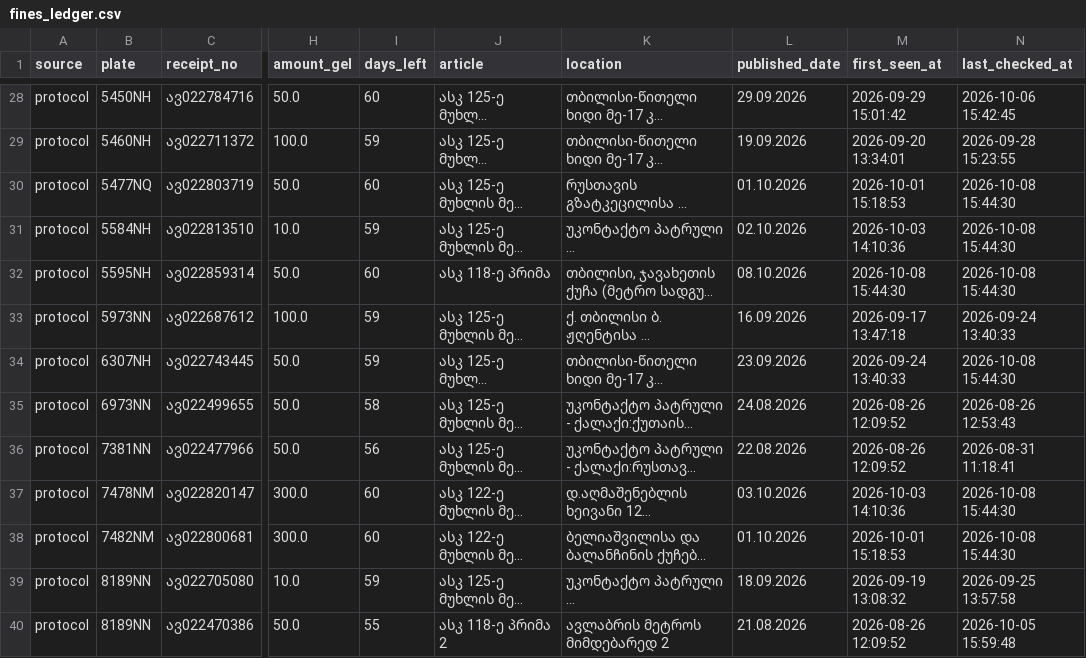
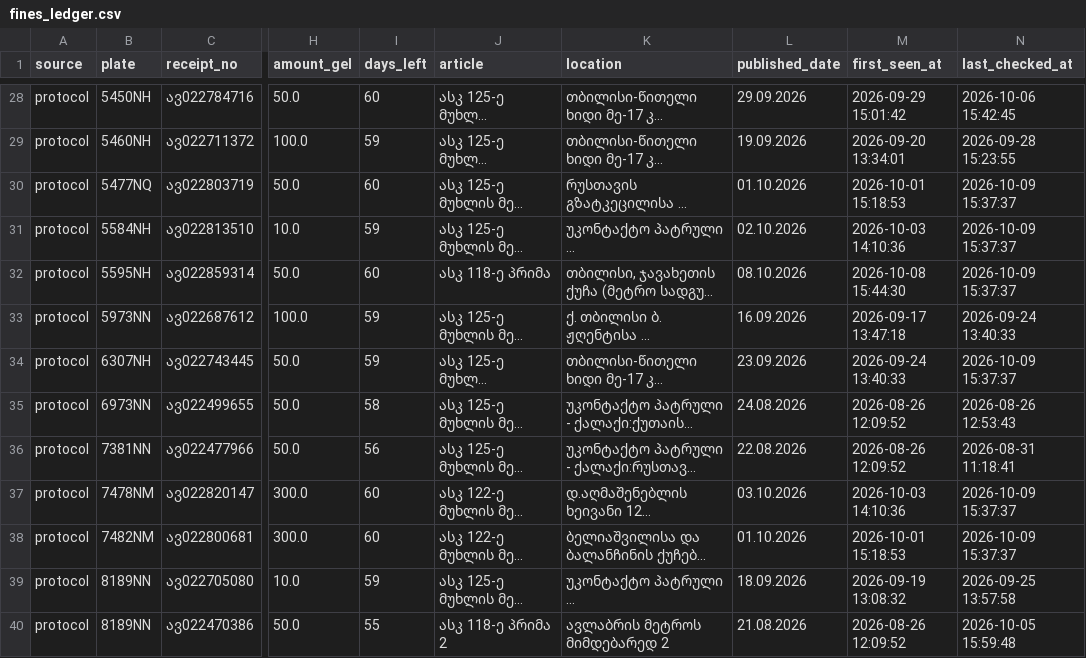
Before and after one commit to scythhe/car_fines, a CSV file: fines_ledger.csv, drawn as a sheet; only a part is shown, gaps mark what is left out; long unchanged cells end in …; the diff covers the shown part only; the diff names each change by its address in the sheet, - before the commit and + after, or states it on an @@ line.

```diff
--- a/fines_ledger.csv
+++ b/fines_ledger.csv
-N30:N32 (last_checked_at): 2026-10-08 15:44:30
+N30:N32 (last_checked_at): 2026-10-09 15:37:37
-N34 (last_checked_at): 2026-10-08 15:44:30
+N34 (last_checked_at): 2026-10-09 15:37:37
-N37:N38 (last_checked_at): 2026-10-08 15:44:30
+N37:N38 (last_checked_at): 2026-10-09 15:37:37
```
Also changed, not shown: 9 edited cells elsewhere in this file, check_log.csv.
